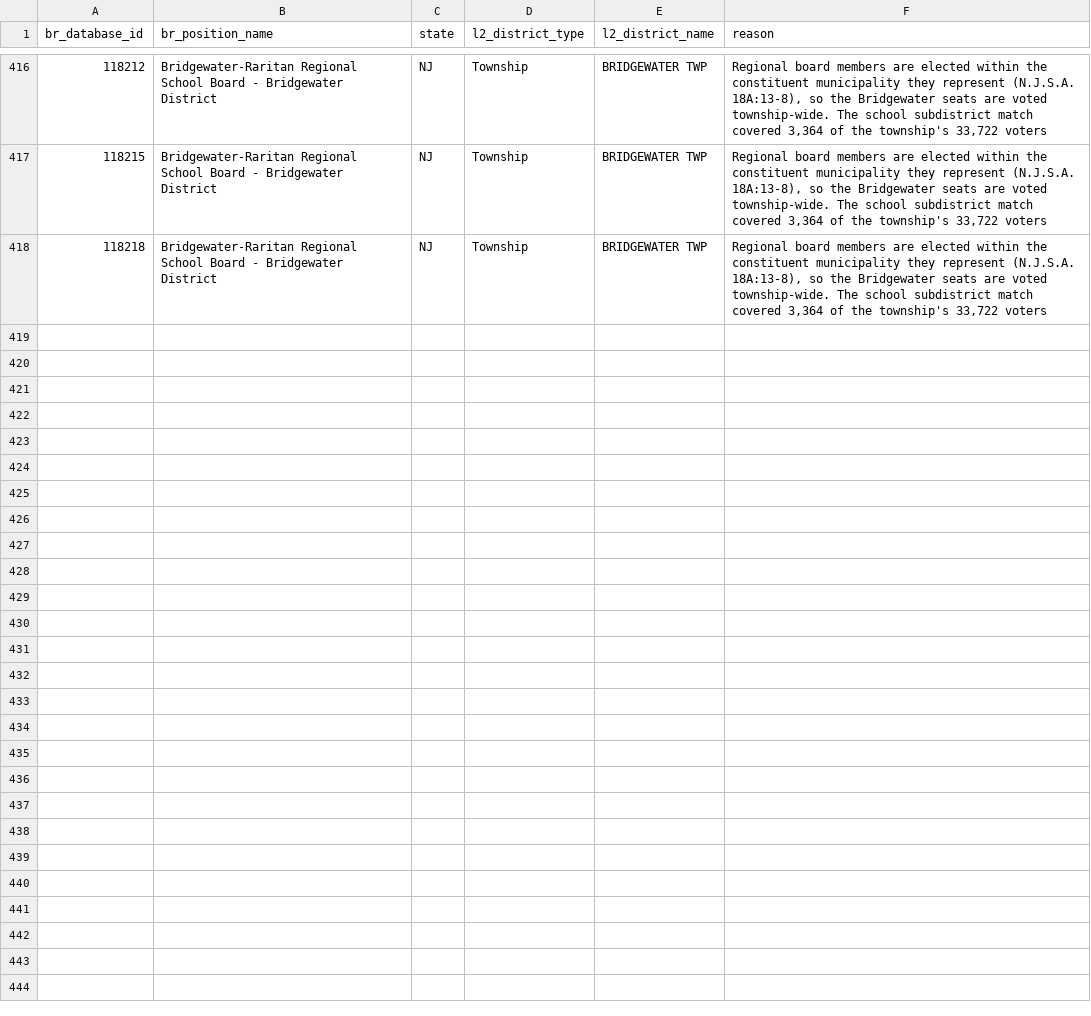
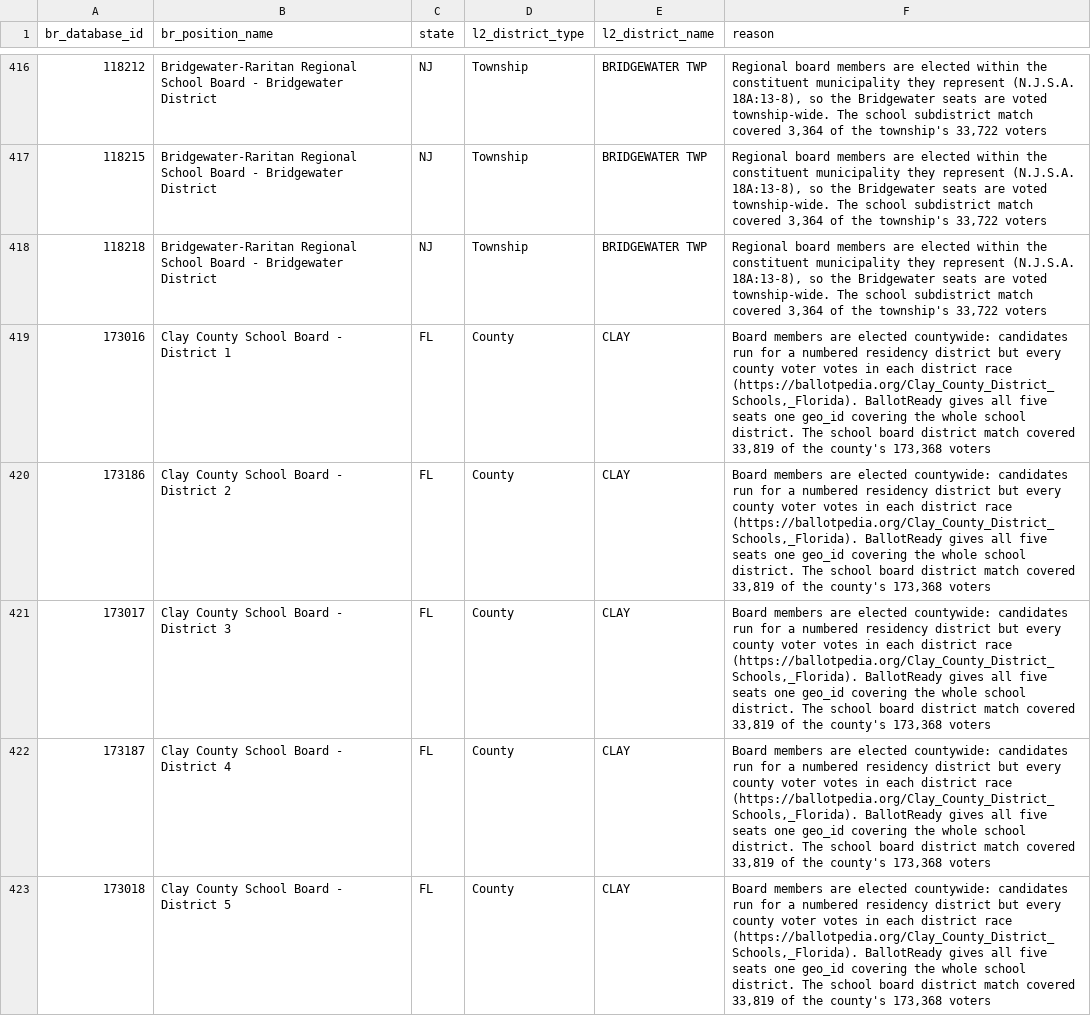
Before and after one commit to thegoodparty/gp-data-platform, a CSV file: dbt/project/seeds/l2_br_match_overrides.csv, drawn as a sheet; only a part is shown, gaps mark what is left out; the diff names each change by its address in the sheet, - before the commit and + after, or states it on an @@ line.

Commit message:
Map Clay County FL school board seats to the county electorate
Clay County school board members are elected countywide: candidates run
for a numbered residency district but every county voter votes in each
district race. The L2 string matcher keyed on the district number in the
position name and matched each seat to its School_Board_District, about
a fifth of the county, so election-api sized the win number off ~18k
projected voters instead of ~89k.

BallotReady already models the seats as countywide, giving all five one
geo_id for the whole school district.

Repointing these positions leaves their old sub-district zip rows behind
in int__zip_code_to_br_office, which an incremental merge cannot delete,
so that model needs a --full-refresh when this deploys.

```diff
--- a/dbt/project/seeds/l2_br_match_overrides.csv
+++ b/dbt/project/seeds/l2_br_match_overrides.csv
+row 419: 173016 | Clay County School Board - District 1 | FL | County | CLAY | Board members are elected countywide: candidates run for a numbered residency district but every county voter votes in each district race (https://ballotpedia.org/Clay_County_District_Schools,_Florida). BallotReady gives all five seats one geo_id covering the whole school district. The school board district match covered 33,819 of the county's 173,368 voters
+row 420: 173186 | Clay County School Board - District 2 | FL | County | CLAY | Board members are elected countywide: candidates run for a numbered residency district but every county voter votes in each district race (https://ballotpedia.org/Clay_County_District_Schools,_Florida). BallotReady gives all five seats one geo_id covering the whole school district. The school board district match covered 33,819 of the county's 173,368 voters
+row 421: 173017 | Clay County School Board - District 3 | FL | County | CLAY | Board members are elected countywide: candidates run for a numbered residency district but every county voter votes in each district race (https://ballotpedia.org/Clay_County_District_Schools,_Florida). BallotReady gives all five seats one geo_id covering the whole school district. The school board district match covered 33,819 of the county's 173,368 voters
+row 422: 173187 | Clay County School Board - District 4 | FL | County | CLAY | Board members are elected countywide: candidates run for a numbered residency district but every county voter votes in each district race (https://ballotpedia.org/Clay_County_District_Schools,_Florida). BallotReady gives all five seats one geo_id covering the whole school district. The school board district match covered 33,819 of the county's 173,368 voters
+row 423: 173018 | Clay County School Board - District 5 | FL | County | CLAY | Board members are elected countywide: candidates run for a numbered residency district but every county voter votes in each district race (https://ballotpedia.org/Clay_County_District_Schools,_Florida). BallotReady gives all five seats one geo_id covering the whole school district. The school board district match covered 33,819 of the county's 173,368 voters
```
